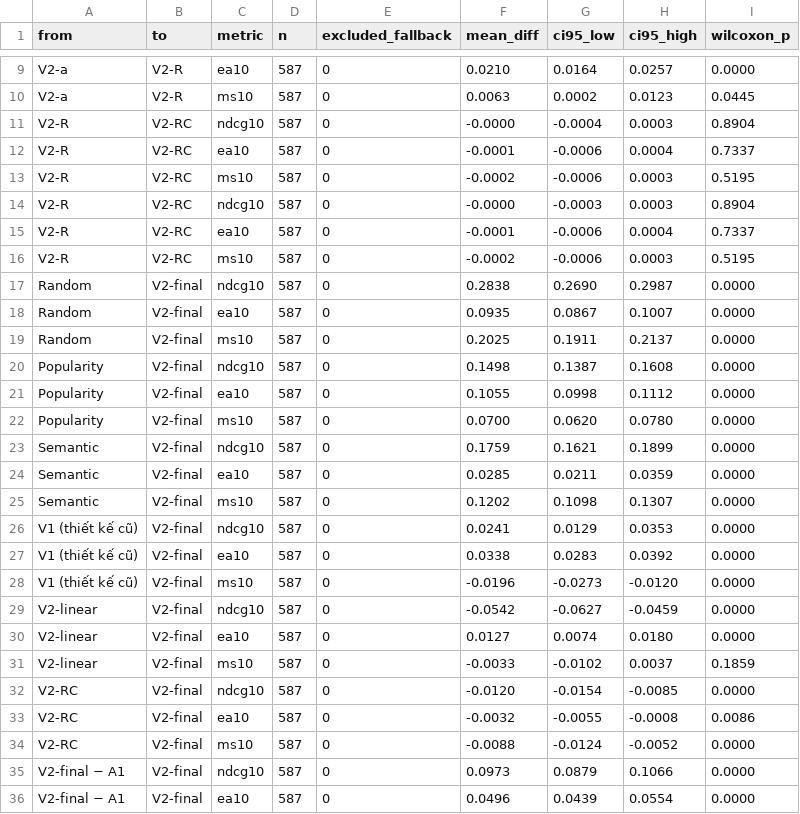
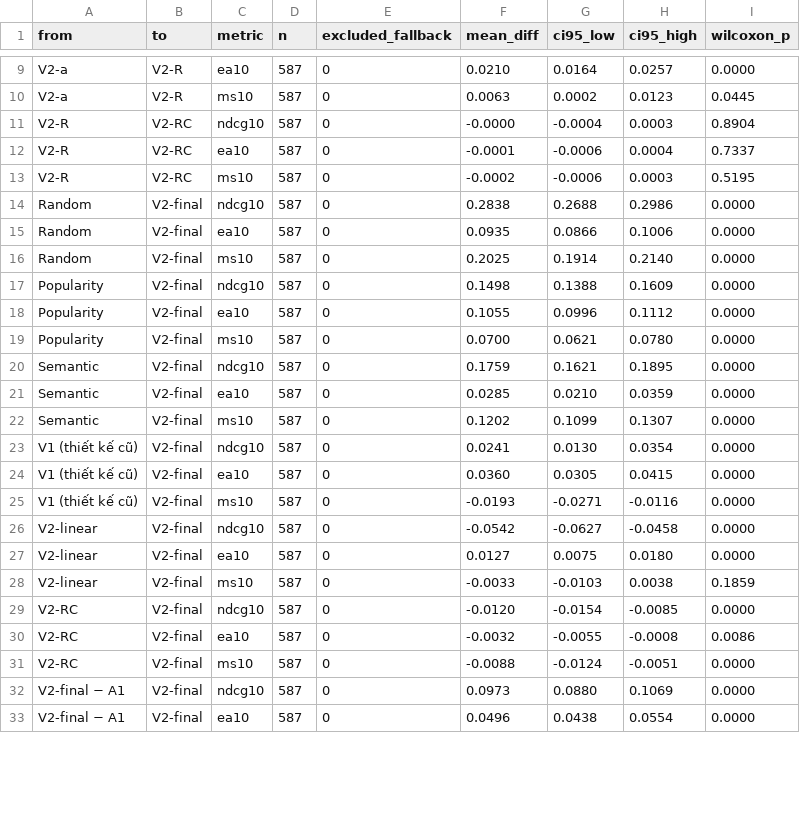
Before and after one commit to Vankheeng/ptutor, a CSV file: docs/recommendation/ket-qua/crowded-final/9.6-kiem-dinh.csv, drawn as a sheet; only a part is shown, gaps mark what is left out; the diff covers the shown part only.

```diff
--- a/docs/recommendation/ket-qua/crowded-final/9.6-kiem-dinh.csv
+++ b/docs/recommendation/ket-qua/crowded-final/9.6-kiem-dinh.csv
@@ -13,24 +13,21 @@ V2-R,V2-RC,ea10,587,0,-0.0001,-0.0006,0.0004,0.7337
 V2-R,V2-RC,ms10,587,0,-0.0002,-0.0006,0.0003,0.5195
-V2-R,V2-RC,ndcg10,587,0,-0.0000,-0.0003,0.0003,0.8904
-V2-R,V2-RC,ea10,587,0,-0.0001,-0.0006,0.0004,0.7337
-V2-R,V2-RC,ms10,587,0,-0.0002,-0.0006,0.0003,0.5195
-Random,V2-final,ndcg10,587,0,0.2838,0.2690,0.2987,0.0000
-Random,V2-final,ea10,587,0,0.0935,0.0867,0.1007,0.0000
-Random,V2-final,ms10,587,0,0.2025,0.1911,0.2137,0.0000
-Popularity,V2-final,ndcg10,587,0,0.1498,0.1387,0.1608,0.0000
-Popularity,V2-final,ea10,587,0,0.1055,0.0998,0.1112,0.0000
-Popularity,V2-final,ms10,587,0,0.0700,0.0620,0.0780,0.0000
-Semantic,V2-final,ndcg10,587,0,0.1759,0.1621,0.1899,0.0000
-Semantic,V2-final,ea10,587,0,0.0285,0.0211,0.0359,0.0000
-Semantic,V2-final,ms10,587,0,0.1202,0.1098,0.1307,0.0000
-V1 (thiết kế cũ),V2-final,ndcg10,587,0,0.0241,0.0129,0.0353,0.0000
-V1 (thiết kế cũ),V2-final,ea10,587,0,0.0338,0.0283,0.0392,0.0000
-V1 (thiết kế cũ),V2-final,ms10,587,0,-0.0196,-0.0273,-0.0120,0.0000
-V2-linear,V2-final,ndcg10,587,0,-0.0542,-0.0627,-0.0459,0.0000
-V2-linear,V2-final,ea10,587,0,0.0127,0.0074,0.0180,0.0000
-V2-linear,V2-final,ms10,587,0,-0.0033,-0.0102,0.0037,0.1859
+Random,V2-final,ndcg10,587,0,0.2838,0.2688,0.2986,0.0000
+Random,V2-final,ea10,587,0,0.0935,0.0866,0.1006,0.0000
+Random,V2-final,ms10,587,0,0.2025,0.1914,0.2140,0.0000
+Popularity,V2-final,ndcg10,587,0,0.1498,0.1388,0.1609,0.0000
+Popularity,V2-final,ea10,587,0,0.1055,0.0996,0.1112,0.0000
+Popularity,V2-final,ms10,587,0,0.0700,0.0621,0.0780,0.0000
+Semantic,V2-final,ndcg10,587,0,0.1759,0.1621,0.1895,0.0000
+Semantic,V2-final,ea10,587,0,0.0285,0.0210,0.0359,0.0000
+Semantic,V2-final,ms10,587,0,0.1202,0.1099,0.1307,0.0000
+V1 (thiết kế cũ),V2-final,ndcg10,587,0,0.0241,0.0130,0.0354,0.0000
+V1 (thiết kế cũ),V2-final,ea10,587,0,0.0360,0.0305,0.0415,0.0000
+V1 (thiết kế cũ),V2-final,ms10,587,0,-0.0193,-0.0271,-0.0116,0.0000
+V2-linear,V2-final,ndcg10,587,0,-0.0542,-0.0627,-0.0458,0.0000
+V2-linear,V2-final,ea10,587,0,0.0127,0.0075,0.0180,0.0000
+V2-linear,V2-final,ms10,587,0,-0.0033,-0.0103,0.0038,0.1859
 V2-RC,V2-final,ndcg10,587,0,-0.0120,-0.0154,-0.0085,0.0000
 V2-RC,V2-final,ea10,587,0,-0.0032,-0.0055,-0.0008,0.0086
-V2-RC,V2-final,ms10,587,0,-0.0088,-0.0124,-0.0052,0.0000
-V2-final − A1,V2-final,ndcg10,587,0,0.0973,0.0879,0.1066,0.0000
-V2-final − A1,V2-final,ea10,587,0,0.0496,0.0439,0.0554,0.0000
+V2-RC,V2-final,ms10,587,0,-0.0088,-0.0124,-0.0051,0.0000
+V2-final − A1,V2-final,ndcg10,587,0,0.0973,0.0880,0.1069,0.0000
+V2-final − A1,V2-final,ea10,587,0,0.0496,0.0438,0.0554,0.0000
```
Also changed, not shown: 6 added rows and 10 edited cells elsewhere in this file, docs/recommendation/ket-qua/crowded-final/9.7-bang-ket-qua.csv, 4 other files.
